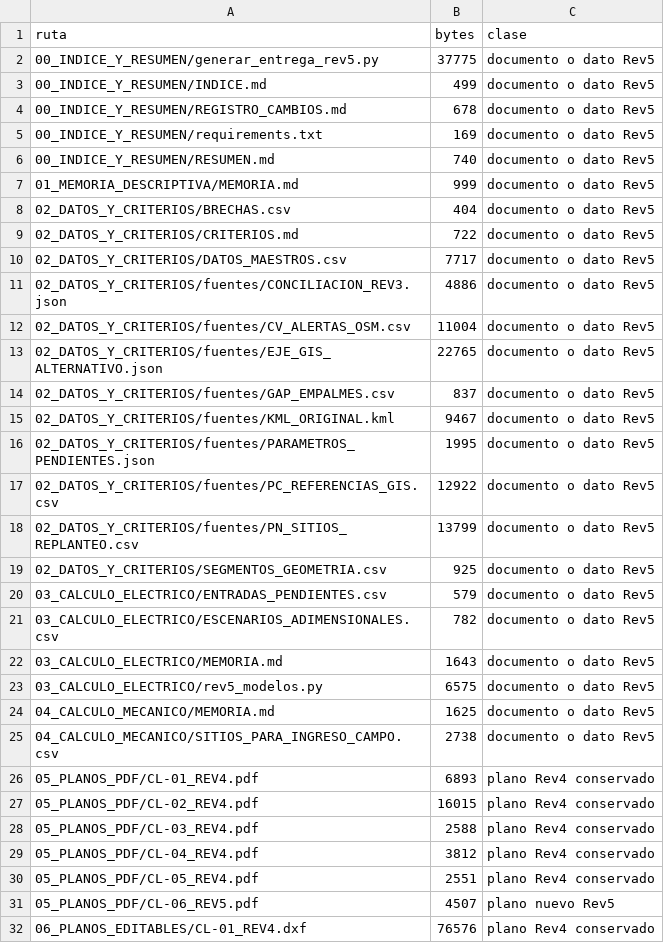
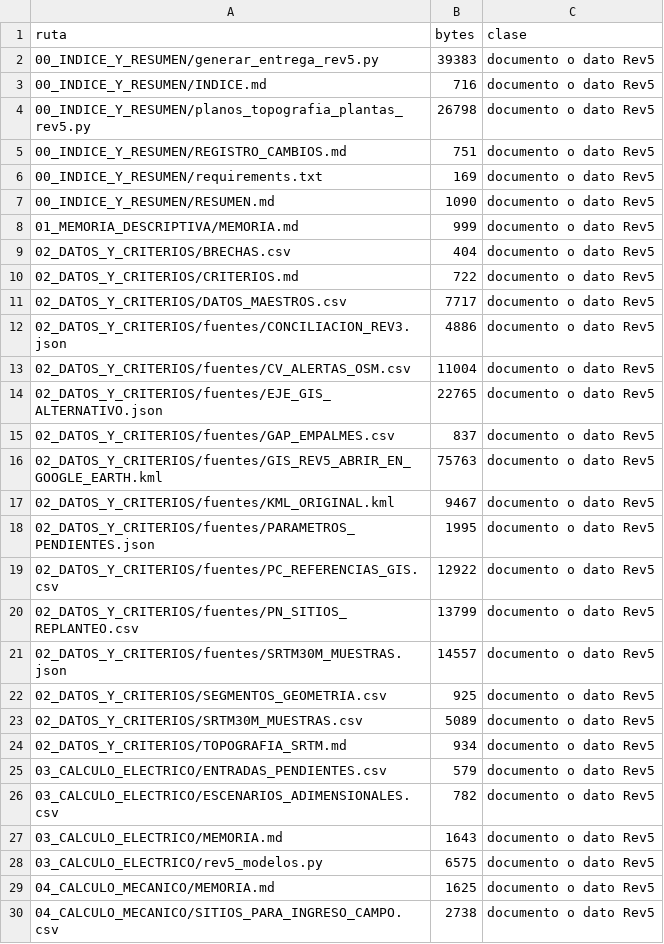
Before and after one commit to Aquiles-ryp360/instalacion-electricas, a CSV file: proyectos/renzo-linea-primaria-capachica-llachon/ENTREGA_ACADEMICA_REV5/00_INDICE_Y_RESUMEN/INDICE_ARCHIVOS.csv, drawn as a sheet; only a part is shown; the shorter side is filled out with more unchanged rows; the diff covers the shown part only.

Commit message:
feat(capachica-llachon): agregar plantas GIS y perfil SRTM Rev5

```diff
--- a/proyectos/renzo-linea-primaria-capachica-llachon/ENTREGA_ACADEMICA_REV5/00_INDICE_Y_RESUMEN/INDICE_ARCHIVOS.csv
+++ b/proyectos/renzo-linea-primaria-capachica-llachon/ENTREGA_ACADEMICA_REV5/00_INDICE_Y_RESUMEN/INDICE_ARCHIVOS.csv
@@ -1,7 +1,8 @@
 ruta,bytes,clase
-00_INDICE_Y_RESUMEN/generar_entrega_rev5.py,37775,documento o dato Rev5
-00_INDICE_Y_RESUMEN/INDICE.md,499,documento o dato Rev5
-00_INDICE_Y_RESUMEN/REGISTRO_CAMBIOS.md,678,documento o dato Rev5
+00_INDICE_Y_RESUMEN/generar_entrega_rev5.py,39383,documento o dato Rev5
+00_INDICE_Y_RESUMEN/INDICE.md,716,documento o dato Rev5
+00_INDICE_Y_RESUMEN/planos_topografia_plantas_rev5.py,26798,documento o dato Rev5
+00_INDICE_Y_RESUMEN/REGISTRO_CAMBIOS.md,751,documento o dato Rev5
 00_INDICE_Y_RESUMEN/requirements.txt,169,documento o dato Rev5
-00_INDICE_Y_RESUMEN/RESUMEN.md,740,documento o dato Rev5
+00_INDICE_Y_RESUMEN/RESUMEN.md,1090,documento o dato Rev5
 01_MEMORIA_DESCRIPTIVA/MEMORIA.md,999,documento o dato Rev5
@@ -14,2 +15,3 @@
 02_DATOS_Y_CRITERIOS/fuentes/GAP_EMPALMES.csv,837,documento o dato Rev5
+02_DATOS_Y_CRITERIOS/fuentes/GIS_REV5_ABRIR_EN_GOOGLE_EARTH.kml,75763,documento o dato Rev5
 02_DATOS_Y_CRITERIOS/fuentes/KML_ORIGINAL.kml,9467,documento o dato Rev5
@@ -18,3 +20,6 @@
 02_DATOS_Y_CRITERIOS/fuentes/PN_SITIOS_REPLANTEO.csv,13799,documento o dato Rev5
+02_DATOS_Y_CRITERIOS/fuentes/SRTM30M_MUESTRAS.json,14557,documento o dato Rev5
 02_DATOS_Y_CRITERIOS/SEGMENTOS_GEOMETRIA.csv,925,documento o dato Rev5
+02_DATOS_Y_CRITERIOS/SRTM30M_MUESTRAS.csv,5089,documento o dato Rev5
+02_DATOS_Y_CRITERIOS/TOPOGRAFIA_SRTM.md,934,documento o dato Rev5
 03_CALCULO_ELECTRICO/ENTRADAS_PENDIENTES.csv,579,documento o dato Rev5
```
Also changed, not shown: 15 added rows and 3 edited cells elsewhere in this file, 31 other files.
